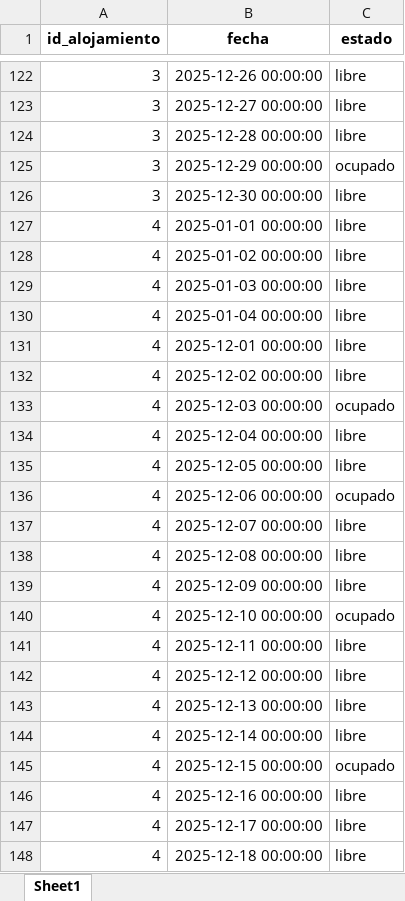
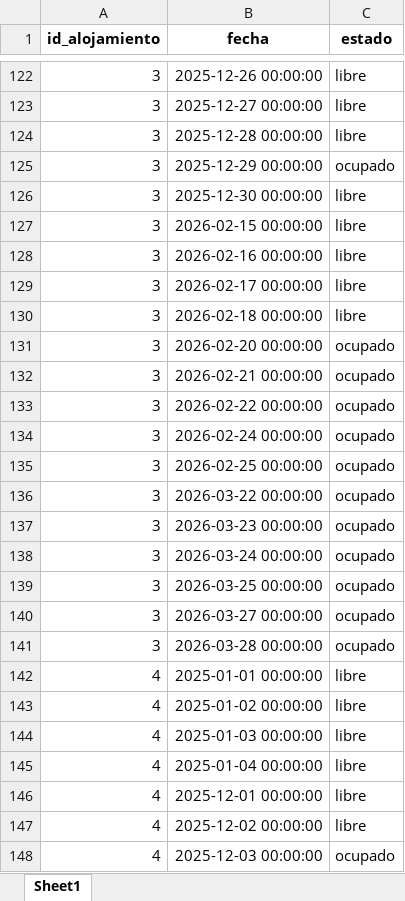
Before and after one commit to juangra2/AlojaBot, an Excel workbook: data/calendario.xlsx, sheet Sheet1, drawn as a sheet; only a part is shown, gaps mark what is left out; the shorter side is filled out with more unchanged rows; values as stored, in another font and other column widths than the file's, no borders; the diff names each change by its address in the sheet, - before the commit and + after, or states it on an @@ line.

```diff
--- a/data/calendario.xlsx (sheet Sheet1)
+++ b/data/calendario.xlsx (sheet Sheet1)
+row 127: 3 | 2026-02-15 00:00:00 | libre
+row 128: 3 | 2026-02-16 00:00:00 | libre
+row 129: 3 | 2026-02-17 00:00:00 | libre
+row 130: 3 | 2026-02-18 00:00:00 | libre
+row 131: 3 | 2026-02-20 00:00:00 | ocupado
+row 132: 3 | 2026-02-21 00:00:00 | ocupado
+row 133: 3 | 2026-02-22 00:00:00 | ocupado
+row 134: 3 | 2026-02-24 00:00:00 | ocupado
+row 135: 3 | 2026-02-25 00:00:00 | ocupado
+row 136: 3 | 2026-03-22 00:00:00 | ocupado
+row 137: 3 | 2026-03-23 00:00:00 | ocupado
+row 138: 3 | 2026-03-24 00:00:00 | ocupado
+row 139: 3 | 2026-03-25 00:00:00 | ocupado
+row 140: 3 | 2026-03-27 00:00:00 | ocupado
+row 141: 3 | 2026-03-28 00:00:00 | ocupado
```
Also changed, not shown: data/reservas.xlsx, 6 other files.
